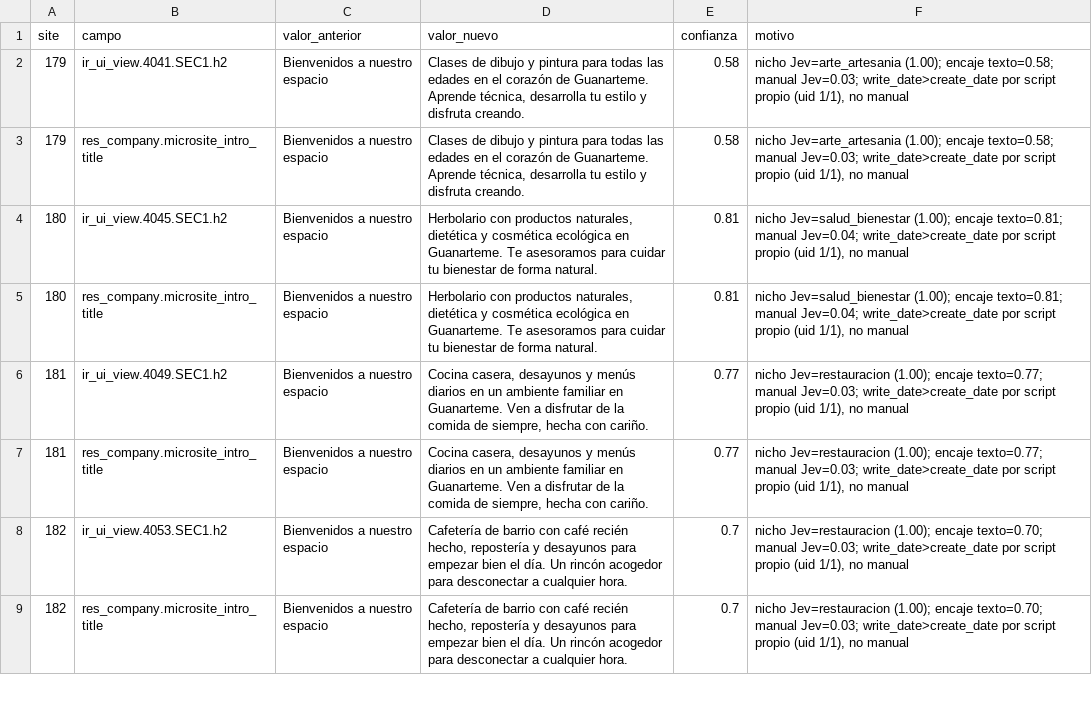
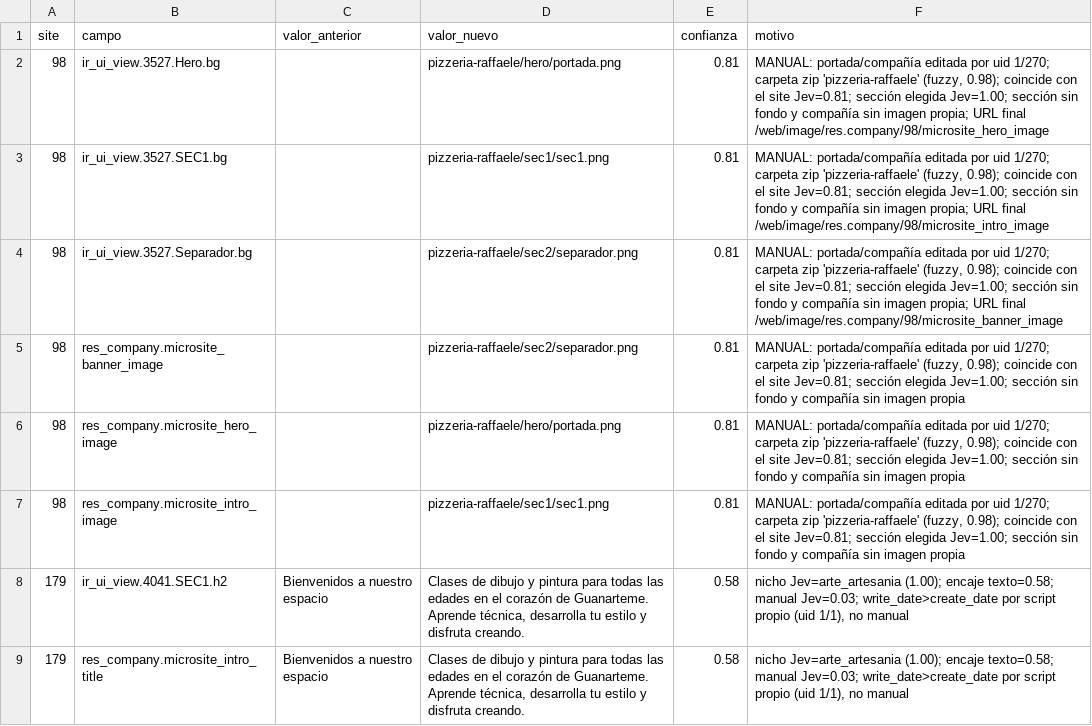
Before and after one commit to CanariasConectada/canarias-platform, a CSV file: tools/jev-microsites/revision.csv, drawn as a sheet; only a part is shown; the shorter side is filled out with more unchanged rows.

```diff
--- a/tools/jev-microsites/revision.csv
+++ b/tools/jev-microsites/revision.csv
@@ -1,2 +1,8 @@
 "site","campo","valor_anterior","valor_nuevo","confianza","motivo"
+"98","ir_ui_view.3527.Hero.bg","","pizzeria-raffaele/hero/portada.png","0.81","MANUAL: portada/compañía editada por uid 1/270; carpeta zip 'pizzeria-raffaele' (fuzzy, 0.98); coincide con el site Jev=0.81; sección elegida Jev=1.00; sección sin fondo y compañía sin imagen propia; URL final /web/image/res.company/98/microsite_hero_image"
+"98","ir_ui_view.3527.SEC1.bg","","pizzeria-raffaele/sec1/sec1.png","0.81","MANUAL: portada/compañía editada por uid 1/270; carpeta zip 'pizzeria-raffaele' (fuzzy, 0.98); coincide con el site Jev=0.81; sección elegida Jev=1.00; sección sin fondo y compañía sin imagen propia; URL final /web/image/res.company/98/microsite_intro_image"
+"98","ir_ui_view.3527.Separador.bg","","pizzeria-raffaele/sec2/separador.png","0.81","MANUAL: portada/compañía editada por uid 1/270; carpeta zip 'pizzeria-raffaele' (fuzzy, 0.98); coincide con el site Jev=0.81; sección elegida Jev=1.00; sección sin fondo y compañía sin imagen propia; URL final /web/image/res.company/98/microsite_banner_image"
+"98","res_company.microsite_banner_image","","pizzeria-raffaele/sec2/separador.png","0.81","MANUAL: portada/compañía editada por uid 1/270; carpeta zip 'pizzeria-raffaele' (fuzzy, 0.98); coincide con el site Jev=0.81; sección elegida Jev=1.00; sección sin fondo y compañía sin imagen propia"
+"98","res_company.microsite_hero_image","","pizzeria-raffaele/hero/portada.png","0.81","MANUAL: portada/compañía editada por uid 1/270; carpeta zip 'pizzeria-raffaele' (fuzzy, 0.98); coincide con el site Jev=0.81; sección elegida Jev=1.00; sección sin fondo y compañía sin imagen propia"
+"98","res_company.microsite_intro_image","","pizzeria-raffaele/sec1/sec1.png","0.81","MANUAL: portada/compañía editada por uid 1/270; carpeta zip 'pizzeria-raffaele' (fuzzy, 0.98); coincide con el site Jev=0.81; sección elegida Jev=1.00; sección sin fondo y compañía sin imagen propia"
 "179","ir_ui_view.4041.SEC1.h2","Bienvenidos a nuestro espacio","Clases de dibujo y pintura para todas las edades en el corazón de Guanarteme. Aprende técnica, desarrolla tu estilo y disfruta creando.","0.58","nicho Jev=arte_artesania (1.00); encaje texto=0.58; manual Jev=0.03; write_date>create_date por script propio (uid 1/1), no manual"
```
Also changed, not shown: tools/jev-microsites/cambios.csv, 1 other file.
